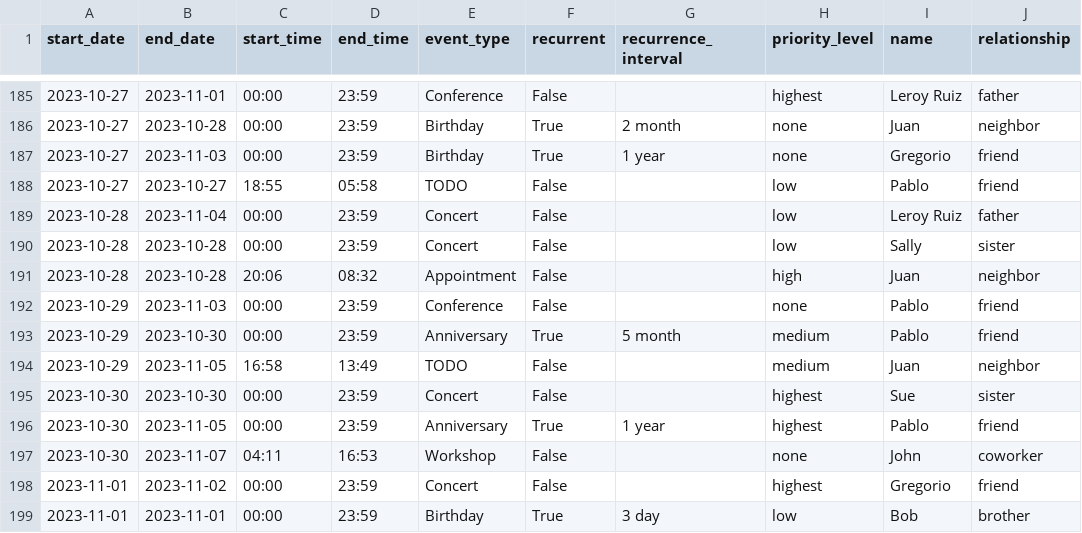
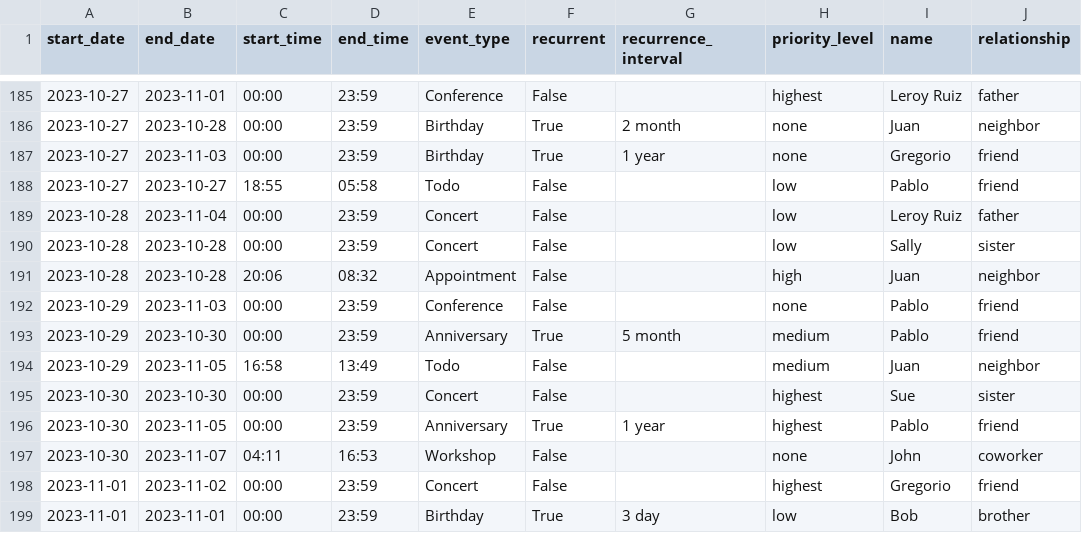
Before and after one commit to deepily/genie-in-the-box, a CSV file: src/conf/long-term-memory/events.csv, drawn as a sheet; only a part is shown, gaps mark what is left out; the diff covers the shown part only; the diff names each change by its address in the sheet, - before the commit and + after, or states it on an @@ line.

Commit message:
Title case TODO events

```diff
--- a/src/conf/long-term-memory/events.csv
+++ b/src/conf/long-term-memory/events.csv
-E188 (event_type): TODO
+E188 (event_type): Todo
-E194 (event_type): TODO
+E194 (event_type): Todo
```
Also changed, not shown: 5 edited cells elsewhere in this file.
